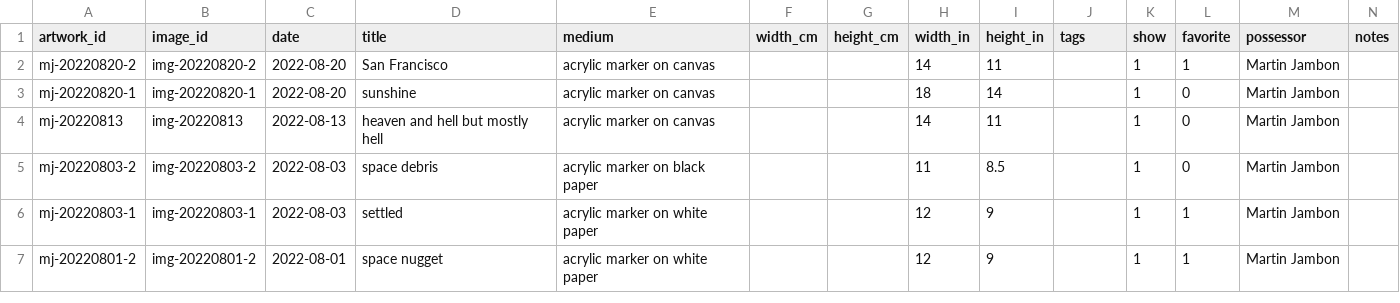
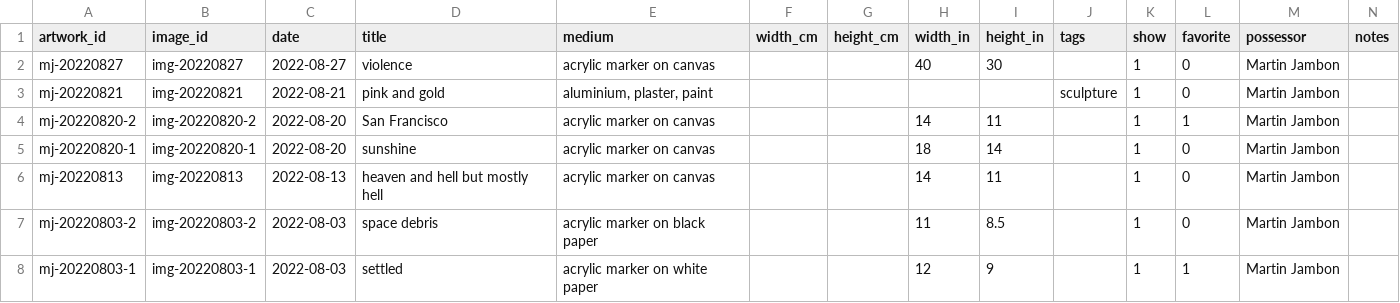
Before and after one commit to mjambon/blog, a CSV file: src/gallery/data.csv, drawn as a sheet; only a part is shown; the shorter side is filled out with more unchanged rows.

```diff
--- a/src/gallery/data.csv
+++ b/src/gallery/data.csv
@@ -1,2 +1,4 @@
 artwork_id,image_id,date,title,medium,width_cm,height_cm,width_in,height_in,tags,show,favorite,possessor,notes
+mj-20220827,img-20220827,2022-08-27,violence,acrylic marker on canvas,,,40,30,,1,0,Martin Jambon,
+mj-20220821,img-20220821,2022-08-21,pink and gold,"aluminium, plaster, paint",,,,,sculpture,1,0,Martin Jambon,
 mj-20220820-2,img-20220820-2,2022-08-20,San Francisco,acrylic marker on canvas,,,14,11,,1,1,Martin Jambon,
```
Also changed, not shown: 18 other files.
